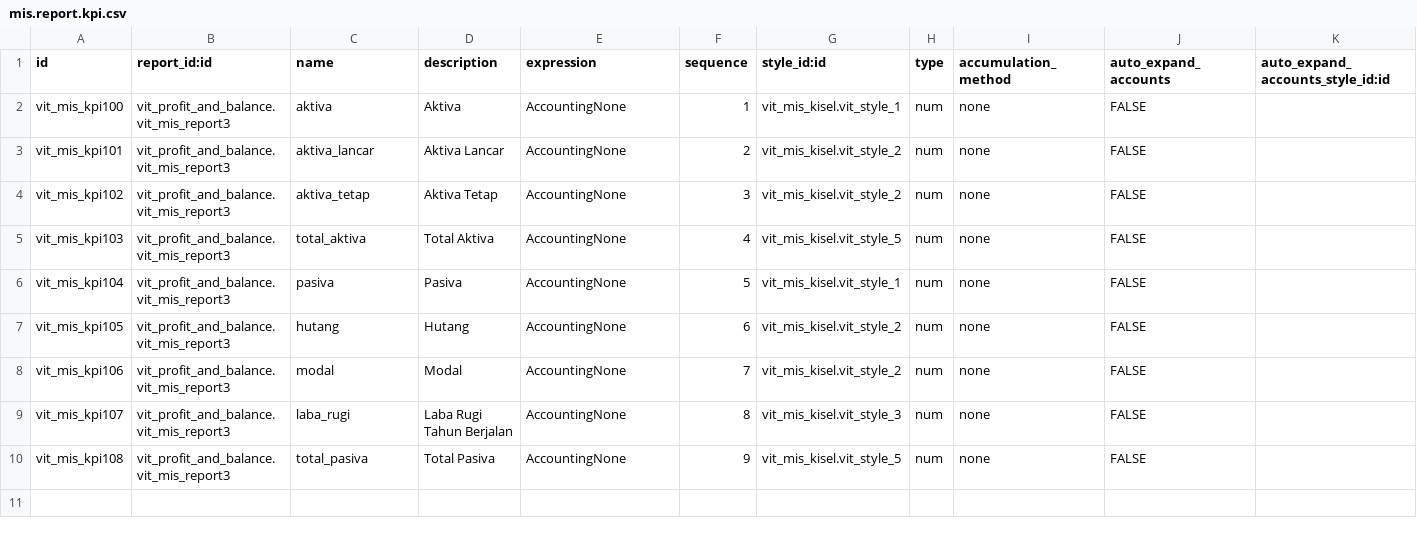
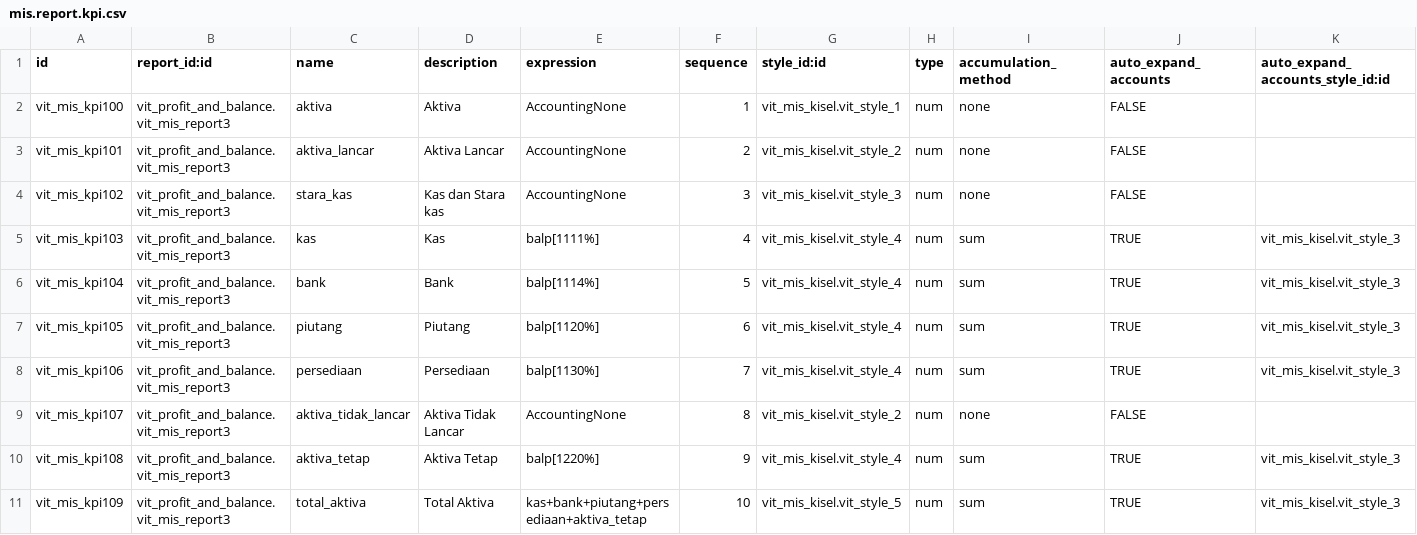
Before and after one commit to asop-source/All-Addons-odoo, a CSV file: l10n_mis_reports/data_balance/mis.report.kpi.csv, drawn as a sheet; only a part is shown; the diff covers the shown part only.

Commit message:
update Balance

```diff
--- a/l10n_mis_reports/data_balance/mis.report.kpi.csv
+++ b/l10n_mis_reports/data_balance/mis.report.kpi.csv
@@ -3,8 +3,9 @@ vit_mis_kpi100,vit_profit_and_balance.vit_mis_report3,aktiva,Aktiva,AccountingNo
 vit_mis_kpi101,vit_profit_and_balance.vit_mis_report3,aktiva_lancar,Aktiva Lancar,AccountingNone,2,vit_mis_kisel.vit_style_2,num,none,FALSE,
-vit_mis_kpi102,vit_profit_and_balance.vit_mis_report3,aktiva_tetap,Aktiva Tetap,AccountingNone,3,vit_mis_kisel.vit_style_2,num,none,FALSE,
-vit_mis_kpi103,vit_profit_and_balance.vit_mis_report3,total_aktiva,Total Aktiva,AccountingNone,4,vit_mis_kisel.vit_style_5,num,none,FALSE,
-vit_mis_kpi104,vit_profit_and_balance.vit_mis_report3,pasiva,Pasiva,AccountingNone,5,vit_mis_kisel.vit_style_1,num,none,FALSE,
-vit_mis_kpi105,vit_profit_and_balance.vit_mis_report3,hutang,Hutang,AccountingNone,6,vit_mis_kisel.vit_style_2,num,none,FALSE,
-vit_mis_kpi106,vit_profit_and_balance.vit_mis_report3,modal,Modal,AccountingNone,7,vit_mis_kisel.vit_style_2,num,none,FALSE,
-vit_mis_kpi107,vit_profit_and_balance.vit_mis_report3,laba_rugi,Laba Rugi Tahun Berjalan,AccountingNone,8,vit_mis_kisel.vit_style_3,num,none,FALSE,
-vit_mis_kpi108,vit_profit_and_balance.vit_mis_report3,total_pasiva,Total Pasiva,AccountingNone,9,vit_mis_kisel.vit_style_5,num,none,FALSE,
+vit_mis_kpi102,vit_profit_and_balance.vit_mis_report3,stara_kas,Kas dan Stara kas,AccountingNone,3,vit_mis_kisel.vit_style_3,num,none,FALSE,
+vit_mis_kpi103,vit_profit_and_balance.vit_mis_report3,kas,Kas,balp[1111%],4,vit_mis_kisel.vit_style_4,num,sum,TRUE,vit_mis_kisel.vit_style_3
+vit_mis_kpi104,vit_profit_and_balance.vit_mis_report3,bank,Bank,balp[1114%],5,vit_mis_kisel.vit_style_4,num,sum,TRUE,vit_mis_kisel.vit_style_3
+vit_mis_kpi105,vit_profit_and_balance.vit_mis_report3,piutang,Piutang,balp[1120%],6,vit_mis_kisel.vit_style_4,num,sum,TRUE,vit_mis_kisel.vit_style_3
+vit_mis_kpi106,vit_profit_and_balance.vit_mis_report3,persediaan,Persediaan,balp[1130%],7,vit_mis_kisel.vit_style_4,num,sum,TRUE,vit_mis_kisel.vit_style_3
+vit_mis_kpi107,vit_profit_and_balance.vit_mis_report3,aktiva_tidak_lancar,Aktiva Tidak Lancar,AccountingNone,8,vit_mis_kisel.vit_style_2,num,none,FALSE,
+vit_mis_kpi108,vit_profit_and_balance.vit_mis_report3,aktiva_tetap,Aktiva Tetap,balp[1220%],9,vit_mis_kisel.vit_style_4,num,sum,TRUE,vit_mis_kisel.vit_style_3
+vit_mis_kpi109,vit_profit_and_balance.vit_mis_report3,total_aktiva,Total Aktiva,kas+bank+piutang+persediaan+aktiva_tetap,10,vit_mis_kisel.vit_style_5,num,sum,TRUE,vit_mis_kisel.vit_style_3
```
Also changed, not shown: 8 added rows elsewhere in this file.
